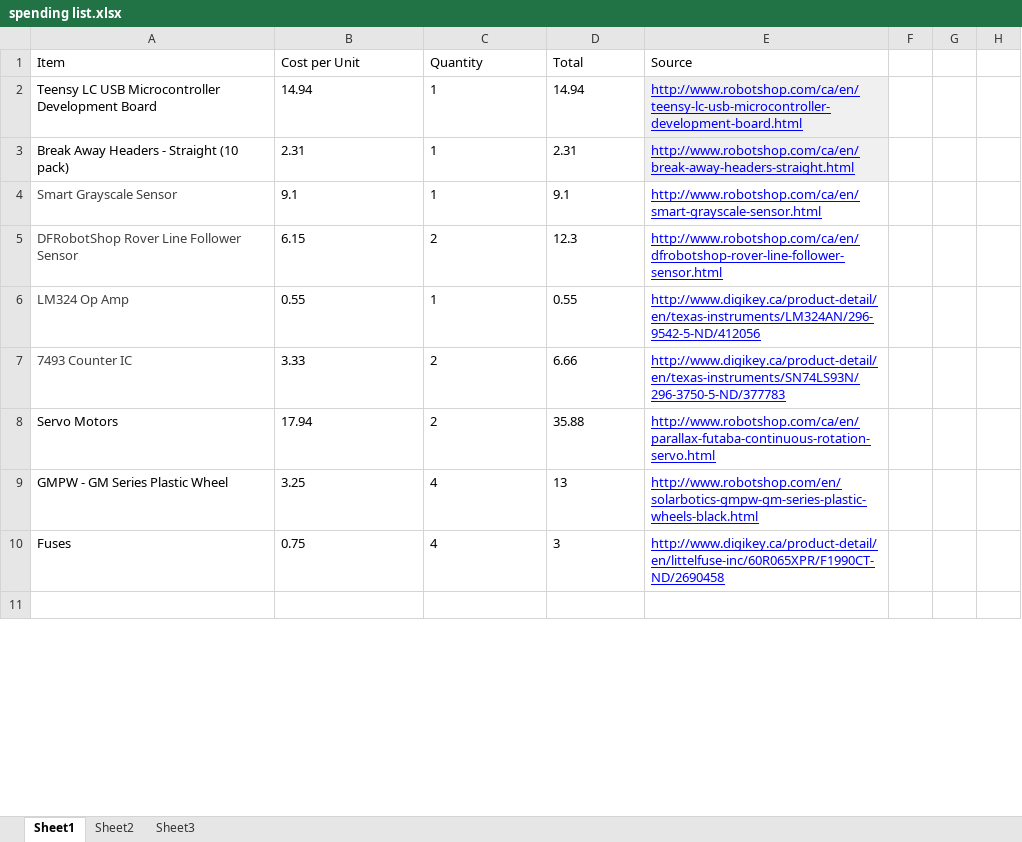
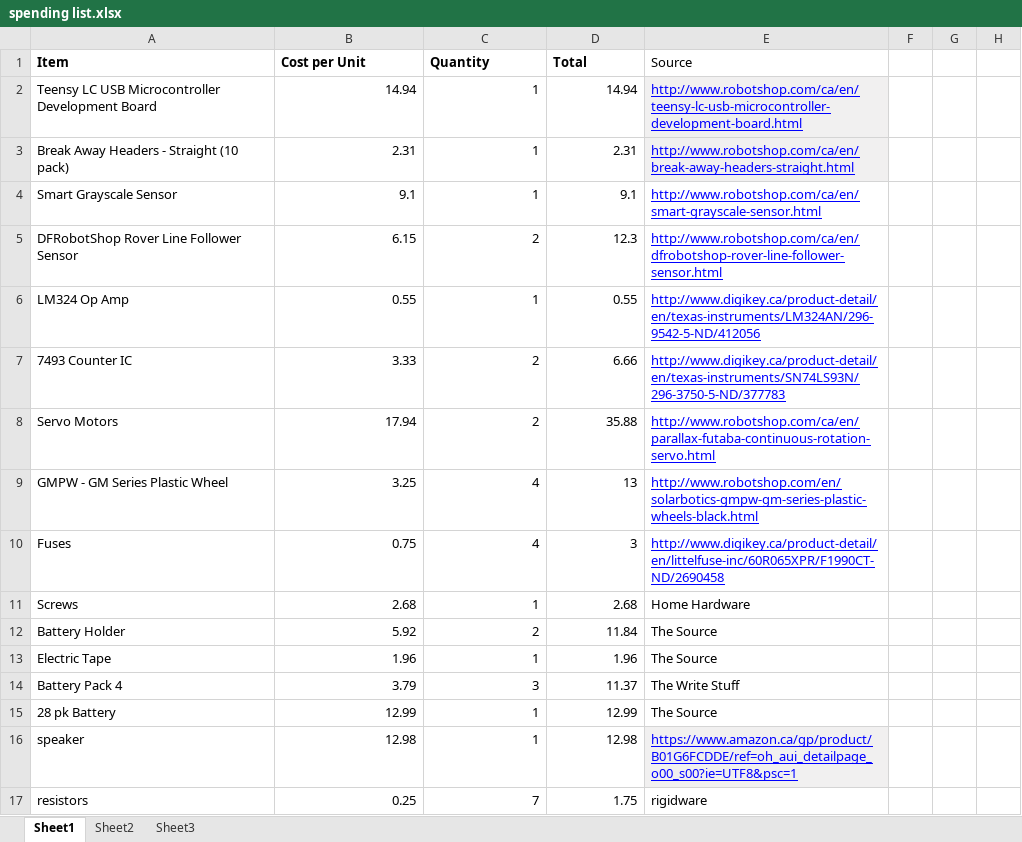
Before and after one commit to BroboticsRoboticsComp/General, an Excel workbook: spending list.xlsx, sheet Sheet1, drawn as a sheet; only a part is shown; values as stored, in another font and other column widths than the file's, no borders; the diff covers the shown part only; the diff names each change by its address in the sheet, - before the commit and + after, or states it on an @@ line.

```diff
--- a/spending list.xlsx (sheet Sheet1)
+++ b/spending list.xlsx (sheet Sheet1)
-A1:D1 bold: off
+A1:D1 bold: on
-B2:D10 alignment: left
+B2:D10 alignment: right
-A4:A7 text colour: #404040
+A4:A7 text colour: black
-row 11: (empty)
+row 11: Screws | 2.68 | 1 | 2.68 | Home Hardware
+row 12: Battery Holder | 5.92 | 2 | 11.84 | The Source
+row 13: Electric Tape | 1.96 | 1 | 1.96 | The Source
+row 14: Battery Pack 4 | 3.79 | 3 | 11.37 | The Write Stuff
+row 15: 28 pk Battery | 12.99 | 1 | 12.99 | The Source
+row 16: speaker | 12.98 | 1 | 12.98 | https://www.amazon.ca/gp/product/B01G6FCDDE/ref=oh_aui_detailpage_o00_s00?ie=UTF8&psc=1
+row 17: resistors | 0.25 | 7 | 1.75 | rigidware
```
Also changed, not shown: 4 added rows, 5 removed rows, 4 edited cells and cell formats elsewhere in this sheet.
